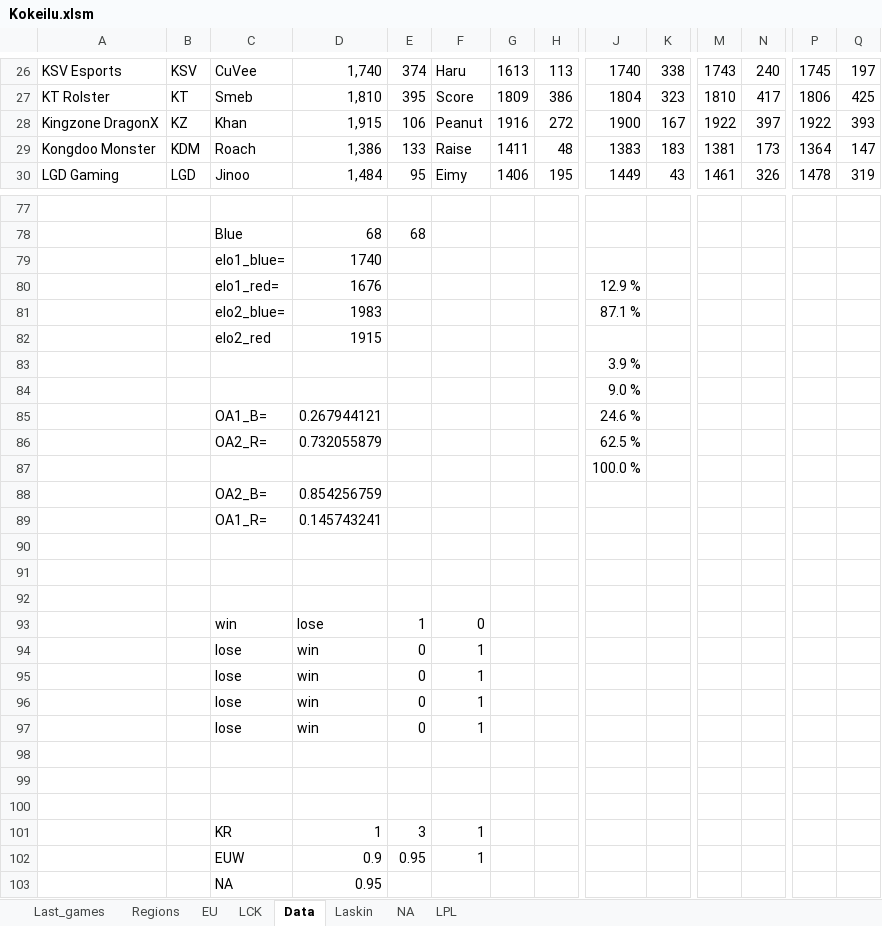
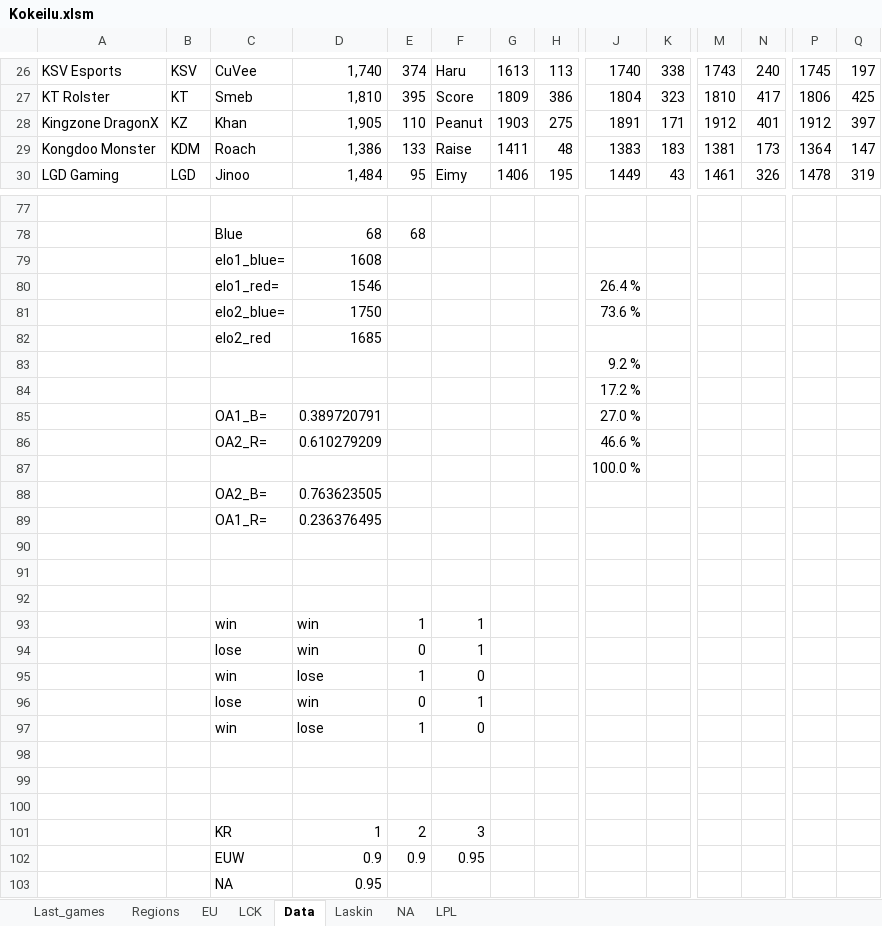
Before and after one commit to Ledareg/e-sports, an Excel workbook: Kokeilu.xlsm, sheet Data, drawn as a sheet; only a part is shown, gaps mark what is left out; values as stored, in another font and other column widths than the file's, no borders; removed rows and columns are numbered as before the commit, all else as after; rows hold the shown columns only; the diff covers the shown part only; the diff names each change by its address in the sheet, - before the commit and + after, or states it on an @@ line.

```diff
--- a/Kokeilu.xlsm (sheet Data)
+++ b/Kokeilu.xlsm (sheet Data)
-D28: 1,915
+D28: 1,905
-E28: 106
+E28: 110
-G28: 1916
+G28: 1903
-H28: 272
+H28: 275
-J28: 1900
+J28: 1891
-K28: 167
+K28: 171
-M28: 1922
+M28: 1912
-N28: 397
+N28: 401
-P28: 1922
+P28: 1912
-Q28: 393
+Q28: 397
-D79: 1740
+D79: 1608
-D80: 1676
+D80: 1546
-J80: 12.9 %
+J80: 26.4 %
-D81: 1983
+D81: 1750
-J81: 87.1 %
+J81: 73.6 %
-D82: 1915
+D82: 1685
-J83: 3.9 %
+J83: 9.2 %
-J84: 9.0 %
+J84: 17.2 %
-D85: 0.267944121
+D85: 0.389720791
-J85: 24.6 %
+J85: 27.0 %
-D86: 0.732055879
+D86: 0.610279209
-J86: 62.5 %
+J86: 46.6 %
-D88: 0.854256759
+D88: 0.763623505
-D89: 0.145743241
+D89: 0.236376495
+row 93:  |  | win | win | 1 | 1
@@ row 95 moved to row 94: lose @@
-row 96:  |  | lose | win | 0 | 1
-row 97:  |  | lose | win | 0 | 1
+row 97:  |  | win | lose | 1 | 0
-E101: 3
+E101: 2
-F101: 1
+F101: 3
-E102: 0.95
+E102: 0.9
-F102: 1
+F102: 0.95
```
Also changed, not shown: 1 added row, 1 removed row and 50 edited cells elsewhere in this sheet, sheet Laskin, sheet Last_games, formulas that keep their value, 7 other files.
